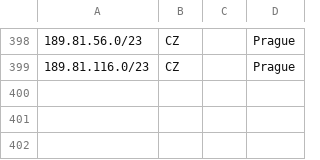
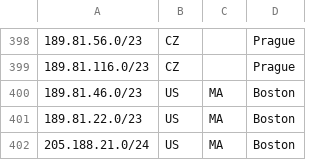
Before and after one commit to code200noc/code200noc.github.io, a CSV file: code200-external-ASN.csv, drawn as a sheet; only a part is shown, gaps mark what is left out; the diff names each change by its address in the sheet, - before the commit and + after, or states it on an @@ line.

Commit message:
Update code200-external-ASN.csv

```diff
--- a/code200-external-ASN.csv
+++ b/code200-external-ASN.csv
+row 400: 189.81.46.0/23 | US | MA | Boston
+row 401: 189.81.22.0/23 | US | MA | Boston
+row 402: 205.188.21.0/24 | US | MA | Boston
```
